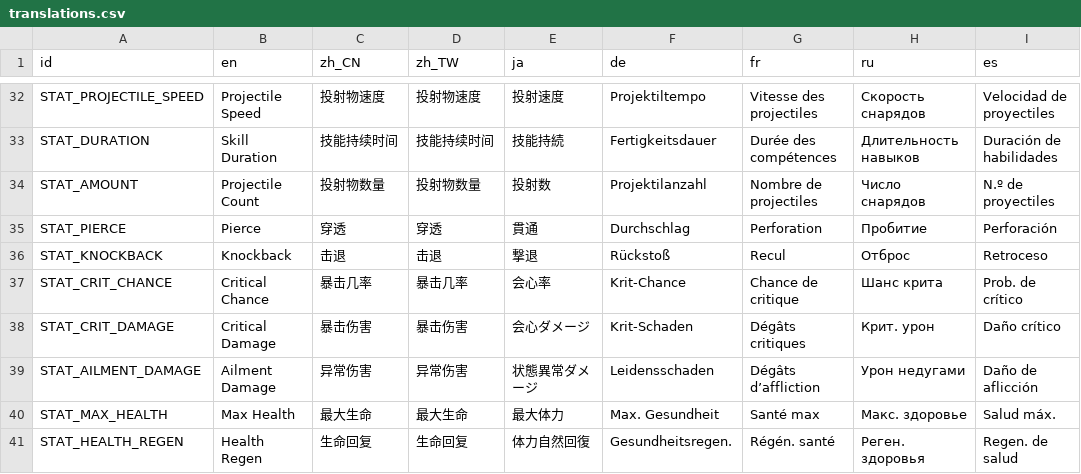
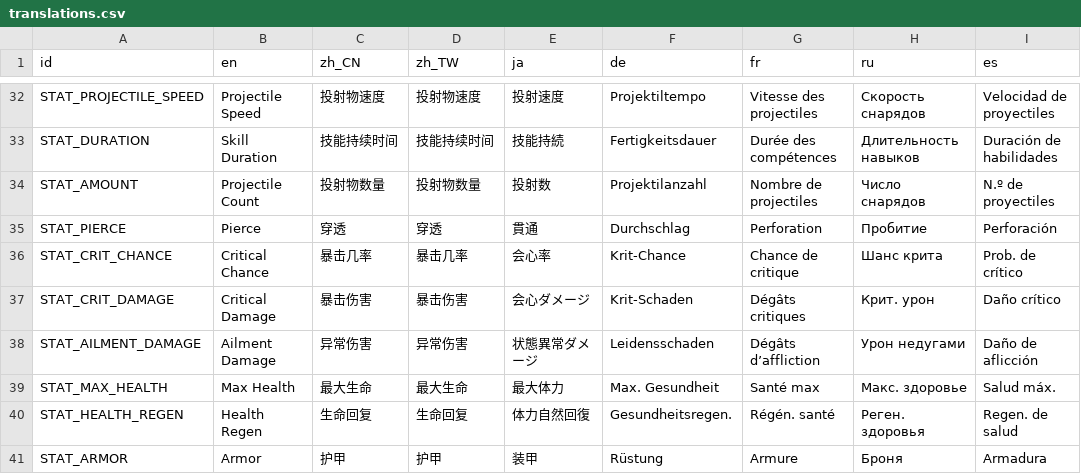
Before and after one commit to skyrocket-qy/Phagocyte, a CSV file: assets/translations/translations.csv, drawn as a sheet; only a part is shown, gaps mark what is left out; the shorter side is filled out with more unchanged rows.

```diff
--- a/assets/translations/translations.csv
+++ b/assets/translations/translations.csv
@@ -35,3 +35,2 @@ STAT_AMOUNT,Projectile Count,投射物数量,投射物数量,投射数,Projektil
 STAT_PIERCE,Pierce,穿透,穿透,貫通,Durchschlag,Perforation,Пробитие,Perforación
-STAT_KNOCKBACK,Knockback,击退,击退,撃退,Rückstoß,Recul,Отброс,Retroceso
 STAT_CRIT_CHANCE,Critical Chance,暴击几率,暴击几率,会心率,Krit-Chance,Chance de critique,Шанс крита,Prob. de crítico
```
Also changed, not shown: 29 other files.
